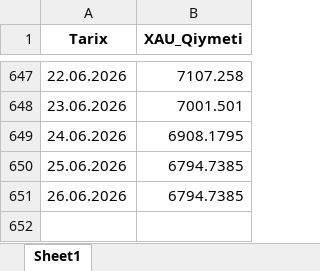
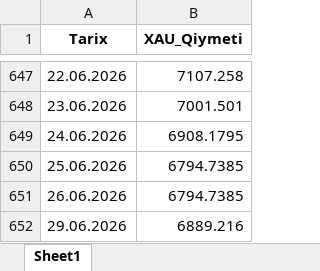
Before and after one commit to stomatoloq/qizil-qiymeti, an Excel workbook: CBAR_Gold_Rates.xlsx, sheet Sheet1, drawn as a sheet; only a part is shown, gaps mark what is left out; values as stored, in another font and other column widths than the file's, no borders; the diff names each change by its address in the sheet, - before the commit and + after, or states it on an @@ line.

```diff
--- a/CBAR_Gold_Rates.xlsx (sheet Sheet1)
+++ b/CBAR_Gold_Rates.xlsx (sheet Sheet1)
+row 652: 29.06.2026 | 6889.216
```
